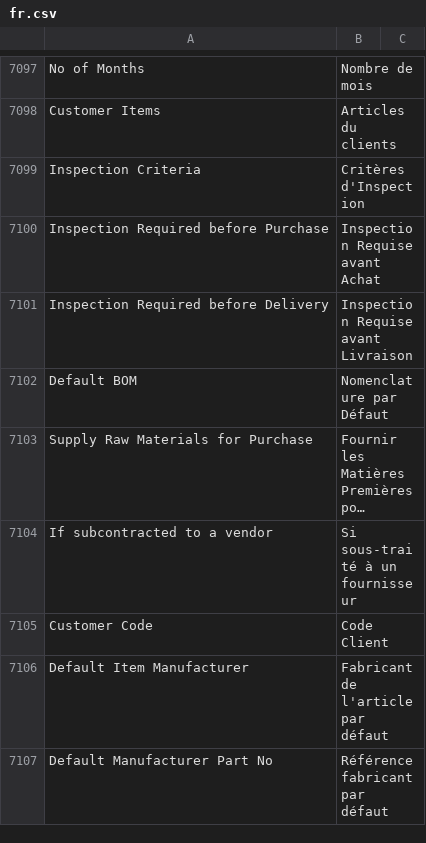
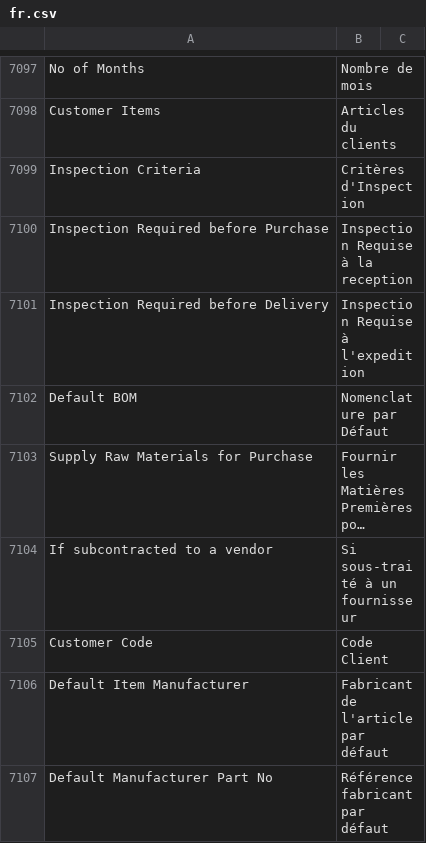
Before and after one commit to Dinext-pro/dinext_erp, a CSV file: erpnext/translations/fr.csv, drawn as a sheet; only a part is shown, gaps mark what is left out; long unchanged cells end in ….

Commit message:
refactor: missing translation

```diff
--- a/erpnext/translations/fr.csv
+++ b/erpnext/translations/fr.csv
@@ -7099,4 +7099,4 @@ Customer Items,Articles du clients,
 Inspection Criteria,Critères d'Inspection,
-Inspection Required before Purchase,Inspection Requise avant Achat,
-Inspection Required before Delivery,Inspection Requise avant Livraison,
+Inspection Required before Purchase,Inspection Requise à la reception,
+Inspection Required before Delivery,Inspection Requise à l'expedition,
 Default BOM,Nomenclature par Défaut,
```
